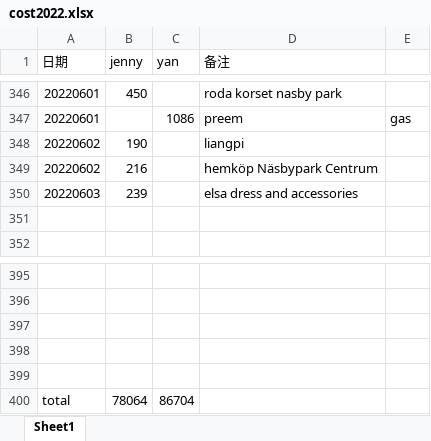
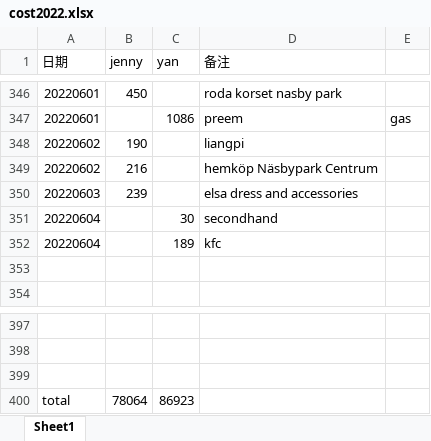
Before and after one commit to yanhuanwang/cost2022, an Excel workbook: cost2022.xlsx, sheet Sheet1, drawn as a sheet; only a part is shown, gaps mark what is left out; values as stored, in another font and other column widths than the file's, no borders; removed rows and columns are numbered as before the commit, all else as after; the diff names each change by its address in the sheet, - before the commit and + after, or states it on an @@ line.

Commit message:
20220604

```diff
--- a/cost2022.xlsx (sheet Sheet1)
+++ b/cost2022.xlsx (sheet Sheet1)
+row 351: 20220604 |  | 30 | secondhand
+row 352: 20220604 |  | 189 | kfc
-row 398: (empty)
-row 399: (empty)
-C400 (yan): 86704
+C400 (yan): 86923
```
